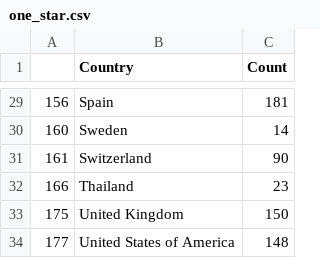
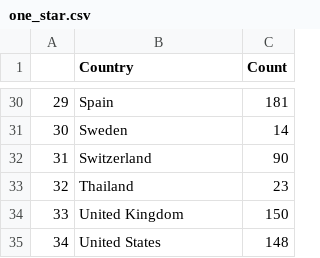
Before and after one commit to TanYiKai99/3179, a CSV file: Data/one_star.csv, drawn as a sheet; only a part is shown, gaps mark what is left out; the diff covers the shown part only.

```diff
--- a/Data/one_star.csv
+++ b/Data/one_star.csv
@@ -29,6 +30,6 @@
-"156","Spain",181
-"160","Sweden",14
-"161","Switzerland",90
-"166","Thailand",23
-"175","United Kingdom",150
-"177","United States of America",148
+"29","Spain",181
+"30","Sweden",14
+"31","Switzerland",90
+"32","Thailand",23
+"33","United Kingdom",150
+"34","United States",148
```
Also changed, not shown: 4 added rows, 3 removed rows and 24 edited cells elsewhere in this file, Data/Michelin_guide.csv, Data/price_ranges.csv, 7 other files.
